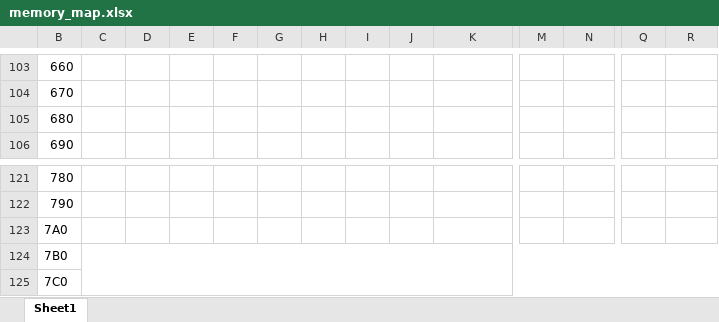
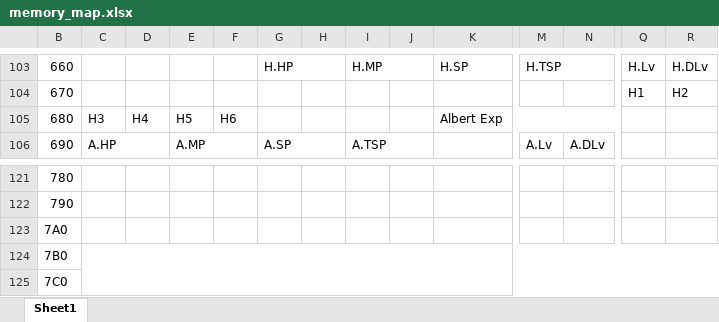
Before and after one commit to greenbrettmichael/memcardrex-plugins-LODEdit, an Excel workbook: LODEdit/Additional/memory_map.xlsx, sheet Sheet1, drawn as a sheet; only a part is shown, gaps mark what is left out; values as stored, in another font and other column widths than the file's, no cell formats; the diff covers the shown part only; the diff names each change by its address in the sheet, - before the commit and + after, or states it on an @@ line.

```diff
--- a/LODEdit/Additional/memory_map.xlsx (sheet Sheet1)
+++ b/LODEdit/Additional/memory_map.xlsx (sheet Sheet1)
-G103: (empty)
+G103: H.HP
+G103:H103 merged
-I103: (empty)
+I103: H.MP
+I103:J103 merged
-K103: (empty)
+K103: H.SP
+K103:L103 merged
-M103: (empty)
+M103: H.TSP
+M103:N103 merged
-Q103: (empty)
+Q103: H.Lv
-R103: (empty)
+R103: H.DLv
-Q104: (empty)
+Q104: H1
-R104: (empty)
+R104: H2
-C105: (empty)
+C105: H3
-D105: (empty)
+D105: H4
-E105: (empty)
+E105: H5
-F105: (empty)
+F105: H6
-K105: (empty)
+K105: Albert Exp
+K105:N105 merged
-C106: (empty)
+C106: A.HP
+C106:D106 merged
-E106: (empty)
+E106: A.MP
+E106:F106 merged
-G106: (empty)
+G106: A.SP
+G106:H106 merged
-I106: (empty)
+I106: A.TSP
+I106:J106 merged
-M106: (empty)
+M106: A.Lv
-N106: (empty)
+N106: A.DLv
```
Also changed, not shown: 77 edited cells and merged cells elsewhere in this sheet, cell formats.
